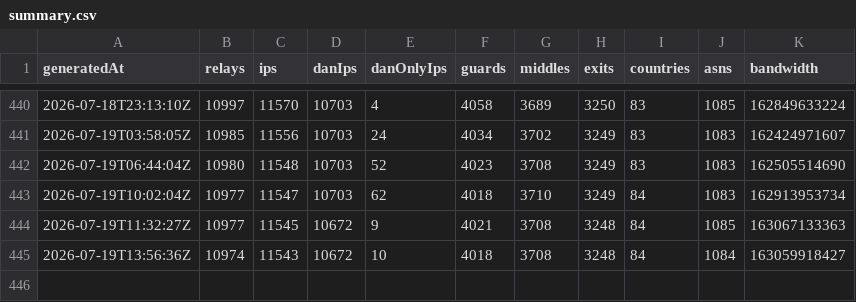
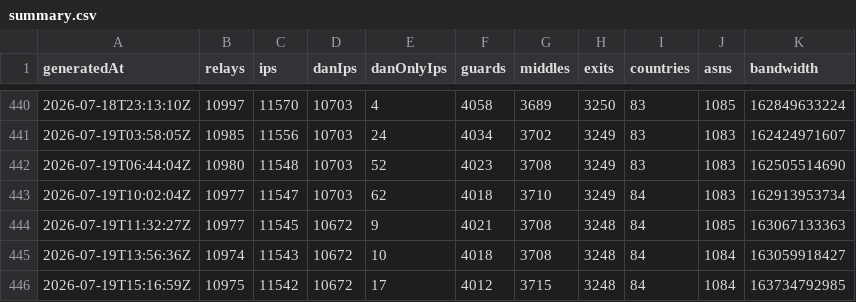
Before and after one commit to ipanalytics/Tor-Radar, a CSV file: data/history/summary.csv, drawn as a sheet; only a part is shown, gaps mark what is left out.

```diff
--- a/data/history/summary.csv
+++ b/data/history/summary.csv
@@ -445 +445,2 @@ generatedAt,relays,ips,danIps,danOnlyIps,guards,middles,exits,countries,asns,ban
 2026-07-19T13:56:36Z,10974,11543,10672,10,4018,3708,3248,84,1084,163059918427
+2026-07-19T15:16:59Z,10975,11542,10672,17,4012,3715,3248,84,1084,163734792985
```
Also changed, not shown: 4 other files.
